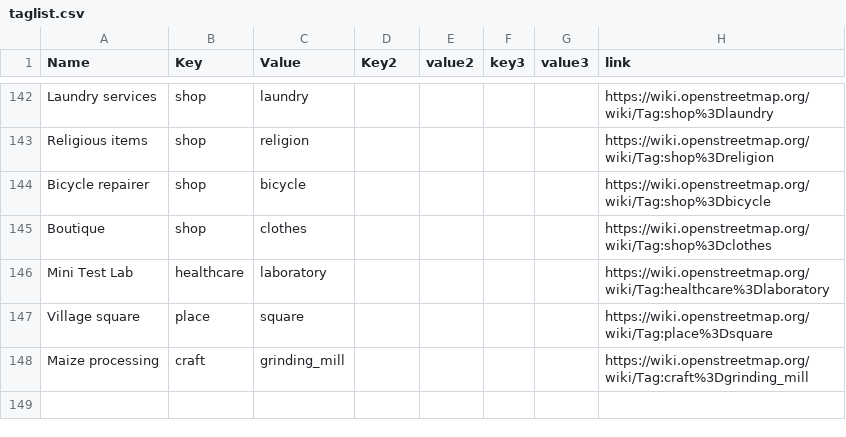
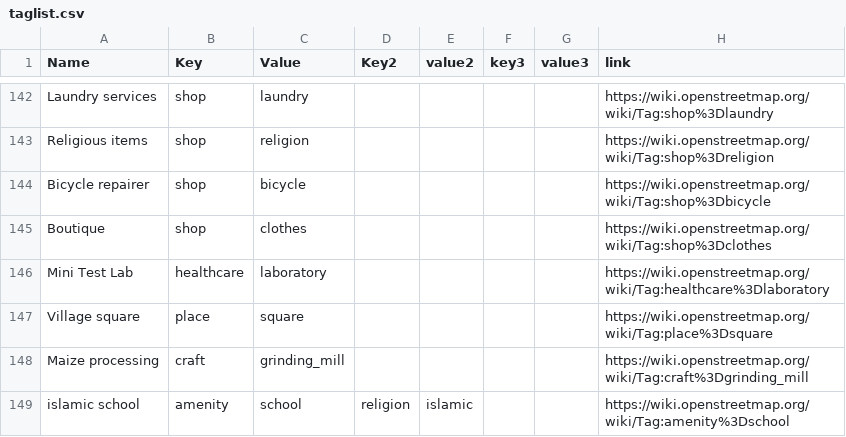
Before and after one commit to IntegrationEE/NESPII-Data-Import-Attachments, a CSV file: shp2osm/taglist.csv, drawn as a sheet; only a part is shown, gaps mark what is left out.

Commit message:
Update taglist.csv

```diff
--- a/shp2osm/taglist.csv
+++ b/shp2osm/taglist.csv
@@ -148 +148,2 @@ Village square,place,square,,,,,https://wiki.openstreetmap.org/wiki/Tag:place%3D
 Maize processing,craft,grinding_mill,,,,,https://wiki.openstreetmap.org/wiki/Tag:craft%3Dgrinding_mill
+islamic school,amenity,school,religion,islamic,,,https://wiki.openstreetmap.org/wiki/Tag:amenity%3Dschool
```
